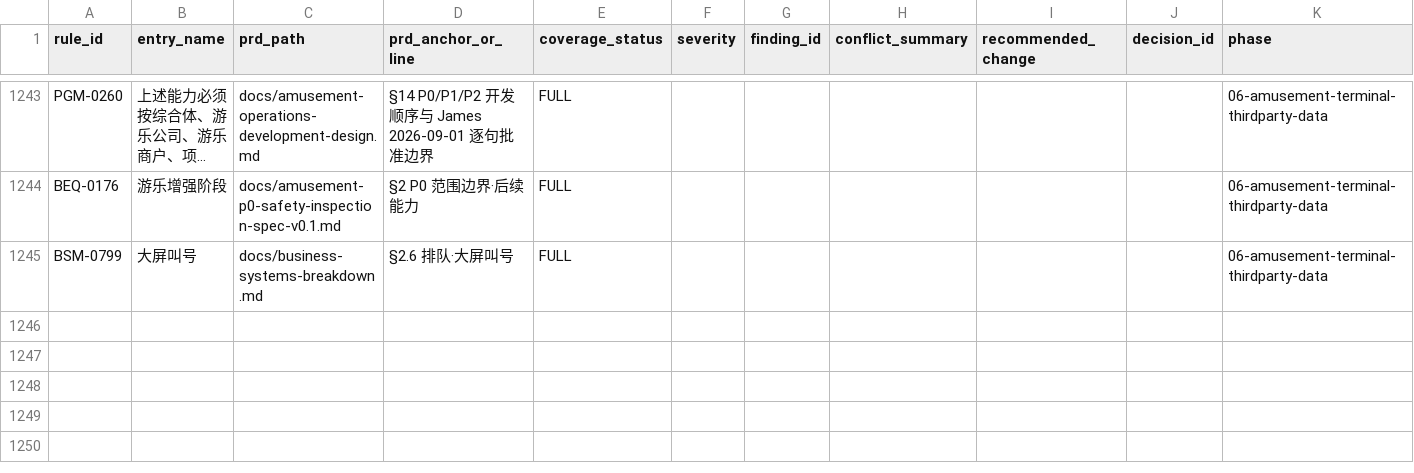
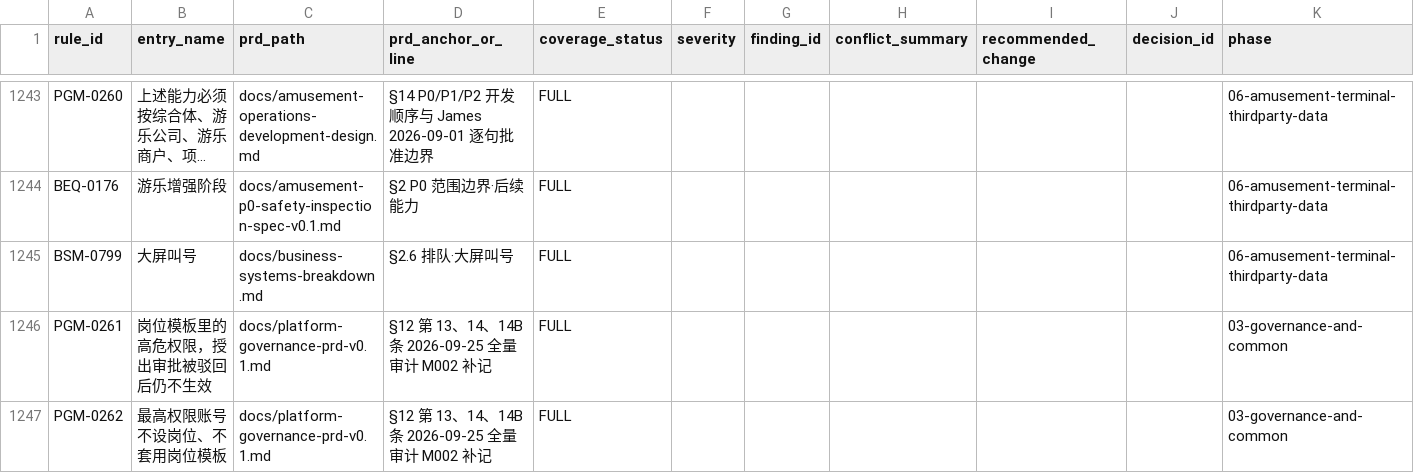
Before and after one commit to jxh1979/mall, a CSV file: docs/prd-audit/html-prd-coverage.csv, drawn as a sheet; only a part is shown, gaps mark what is left out; long unchanged cells end in …; the diff names each change by its address in the sheet, - before the commit and + after, or states it on an @@ line.

```diff
--- a/docs/prd-audit/html-prd-coverage.csv
+++ b/docs/prd-audit/html-prd-coverage.csv
+row 1246: PGM-0261 | 岗位模板里的高危权限，授出审批被驳回后仍不生效 | docs/platform-governance-prd-v0.1.md | §12 第 13、14、14B 条 2026-09-25 全量审计 M002 补记 | FULL |  |  |  |  |  | 03-governance-and-common
+row 1247: PGM-0262 | 最高权限账号不设岗位、不套用岗位模板 | docs/platform-governance-prd-v0.1.md | §12 第 13、14、14B 条 2026-09-25 全量审计 M002 补记 | FULL |  |  |  |  |  | 03-governance-and-common
```
Also changed, not shown: docs/prd-audit/authority-rule-ledger.csv, docs/prd-audit/entry-registry.csv, 19 other files.
